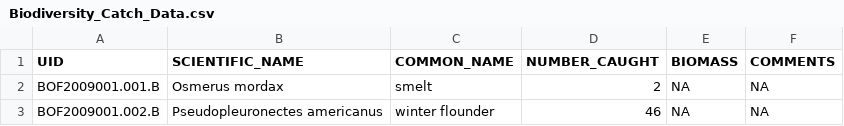
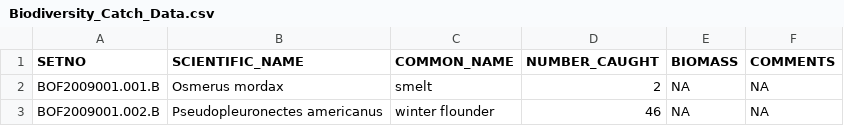
Before and after one commit to dfo-mar-odis/FGP-Datasets, a CSV file: BOF_biodiversity/Biodiversity_Catch_Data.csv, drawn as a sheet; only a part is shown.

Commit message:
Update Biodiversity_Catch_Data.csv
Changed `UID` to `SETNO` for consistentcy

```diff
--- a/BOF_biodiversity/Biodiversity_Catch_Data.csv
+++ b/BOF_biodiversity/Biodiversity_Catch_Data.csv
@@ -1,2 +1,2 @@
-UID,SCIENTIFIC_NAME,COMMON_NAME,NUMBER_CAUGHT,BIOMASS,COMMENTS
+SETNO,SCIENTIFIC_NAME,COMMON_NAME,NUMBER_CAUGHT,BIOMASS,COMMENTS
 BOF2009001.001.B,Osmerus mordax,smelt,2,NA,NA
```
